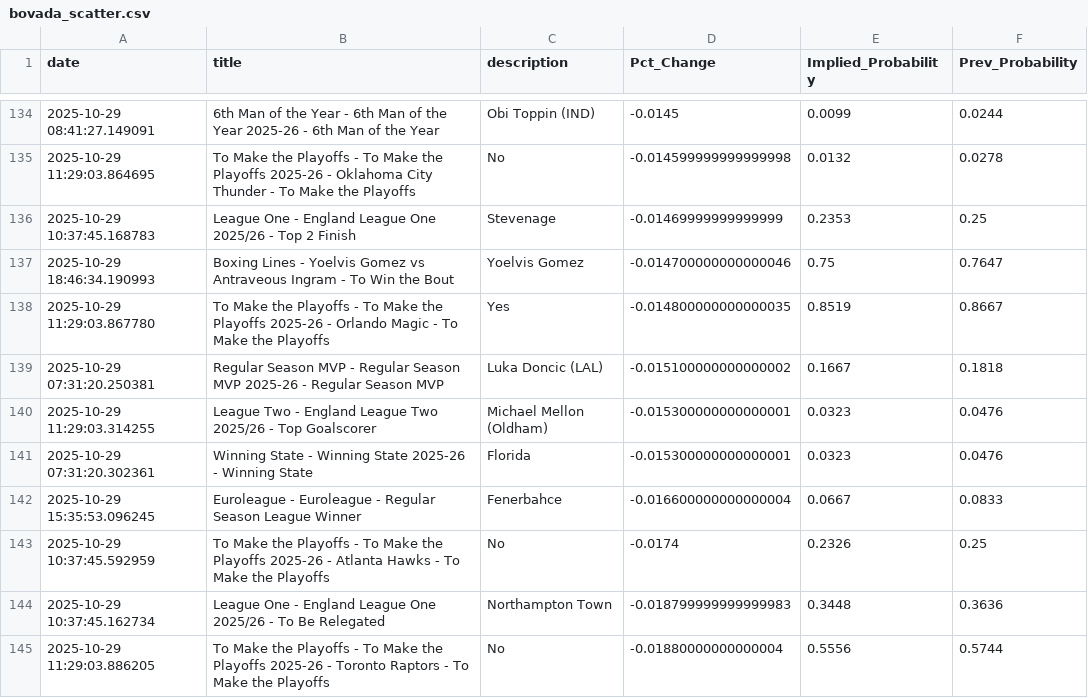
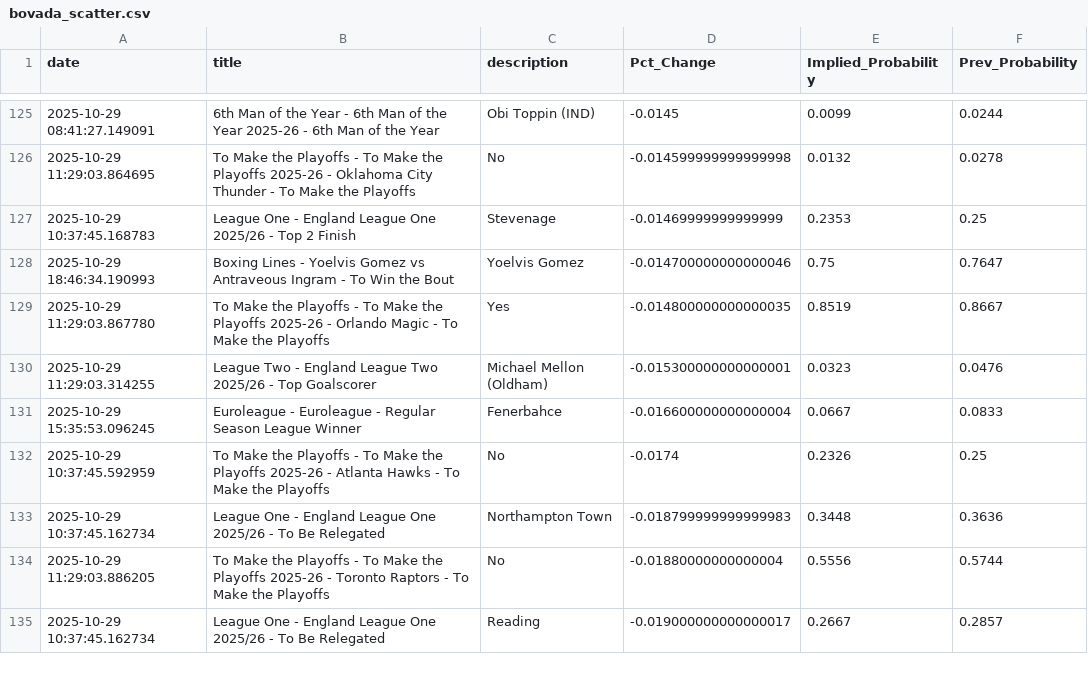
Before and after one commit to aaroncolesmith/bovada_data_1001, a CSV file: data/bovada_scatter.csv, drawn as a sheet; only a part is shown, gaps mark what is left out; the shorter side is filled out with more unchanged rows; the diff covers the shown part only.

Commit message:
Update data

```diff
--- a/data/bovada_scatter.csv
+++ b/data/bovada_scatter.csv
@@ -138,5 +129,3 @@ date,title,description,Pct_Change,Implied_Probability,Prev_Probability
 2025-10-29 11:29:03.867780,To Make the Playoffs - To Make the Playoffs 2025-26 - Orlando Magic - To Make the Playoffs,Yes,-0.014800000000000035,0.8519,0.8667
-2025-10-29 07:31:20.250381,Regular Season MVP - Regular Season MVP 2025-26 - Regular Season MVP,Luka Doncic (LAL),-0.015100000000000002,0.1667,0.1818
 2025-10-29 11:29:03.314255,League Two - England League Two 2025/26 - Top Goalscorer,Michael Mellon (Oldham),-0.015300000000000001,0.0323,0.0476
-2025-10-29 07:31:20.302361,Winning State - Winning State 2025-26 - Winning State,Florida,-0.015300000000000001,0.0323,0.0476
 2025-10-29 15:35:53.096245,Euroleague - Euroleague - Regular Season League Winner,Fenerbahce,-0.016600000000000004,0.0667,0.0833
```
Also changed, not shown: 1 added row, 12 removed rows and 19 moved rows elsewhere in this file, 1 other file.
